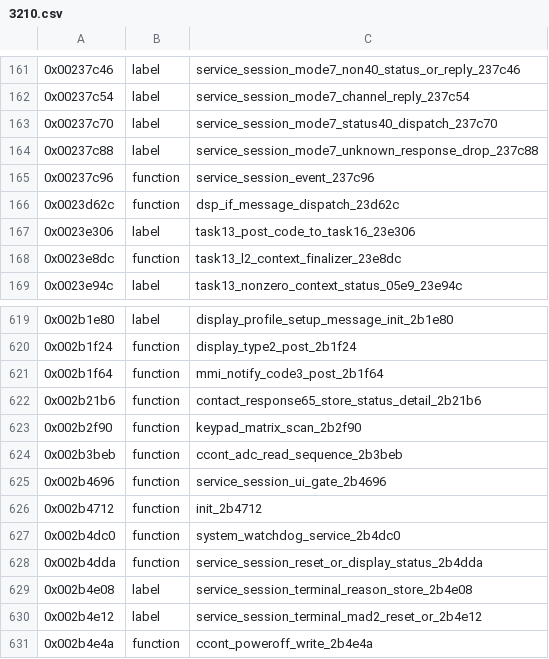
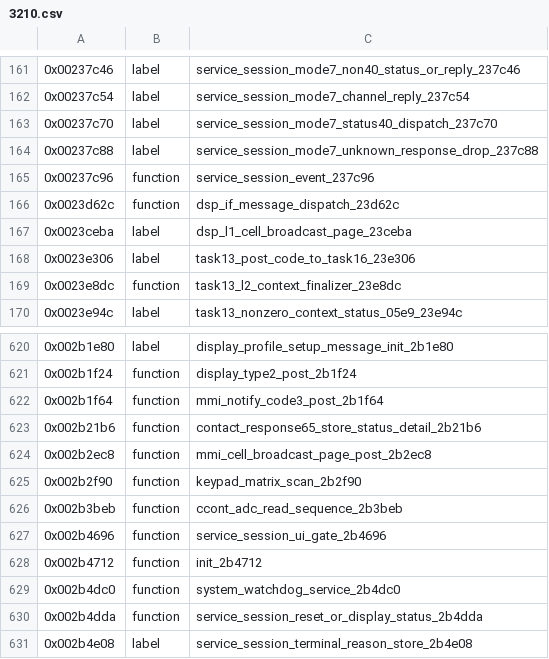
Before and after one commit to bitplane/nokia-dct3-re, a CSV file: ghidra/symbols/3210.csv, drawn as a sheet; only a part is shown, gaps mark what is left out; the shorter side is filled out with more unchanged rows.

Commit message:
dct3: map cell broadcast firmware consumer

```diff
--- a/ghidra/symbols/3210.csv
+++ b/ghidra/symbols/3210.csv
@@ -166,2 +166,3 @@
 0x0023d62c,function,dsp_if_message_dispatch_23d62c
+0x0023ceba,label,dsp_l1_cell_broadcast_page_23ceba
 0x0023e306,label,task13_post_code_to_task16_23e306
@@ -622,2 +623,3 @@
 0x002b21b6,function,contact_response65_store_status_detail_2b21b6
+0x002b2ec8,function,mmi_cell_broadcast_page_post_2b2ec8
 0x002b2f90,function,keypad_matrix_scan_2b2f90
```
Also changed, not shown: 6 other files.
